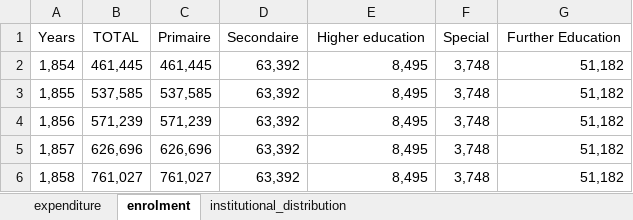
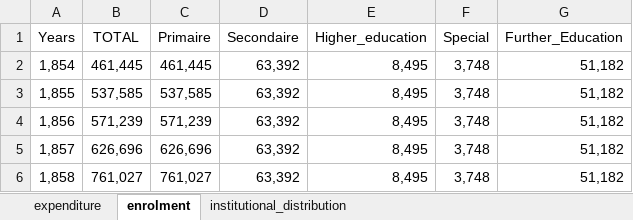
Before and after one commit to Shizuka-moto/comp0034-cw2-i-Shizuka-moto, an Excel workbook: flaskapp/data/after prepare.xlsx, sheet enrolment, drawn as a sheet; only a part is shown; values as stored, in another font and other column widths than the file's, no borders; the diff names each change by its address in the sheet, - before the commit and + after, or states it on an @@ line.

```diff
--- a/flaskapp/data/after prepare.xlsx (sheet enrolment)
+++ b/flaskapp/data/after prepare.xlsx (sheet enrolment)
-E1: Higher education
+E1: Higher_education
-G1: Further Education
+G1: Further_Education
```
Also changed, not shown: sheet expenditure, sheet institutional_distribution, 6 other files.
